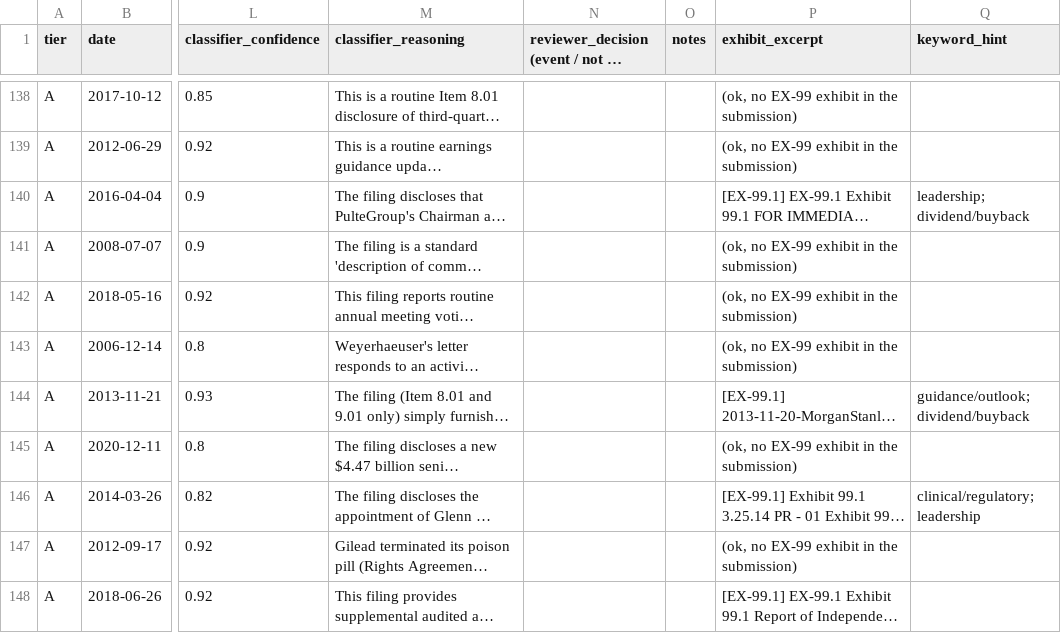
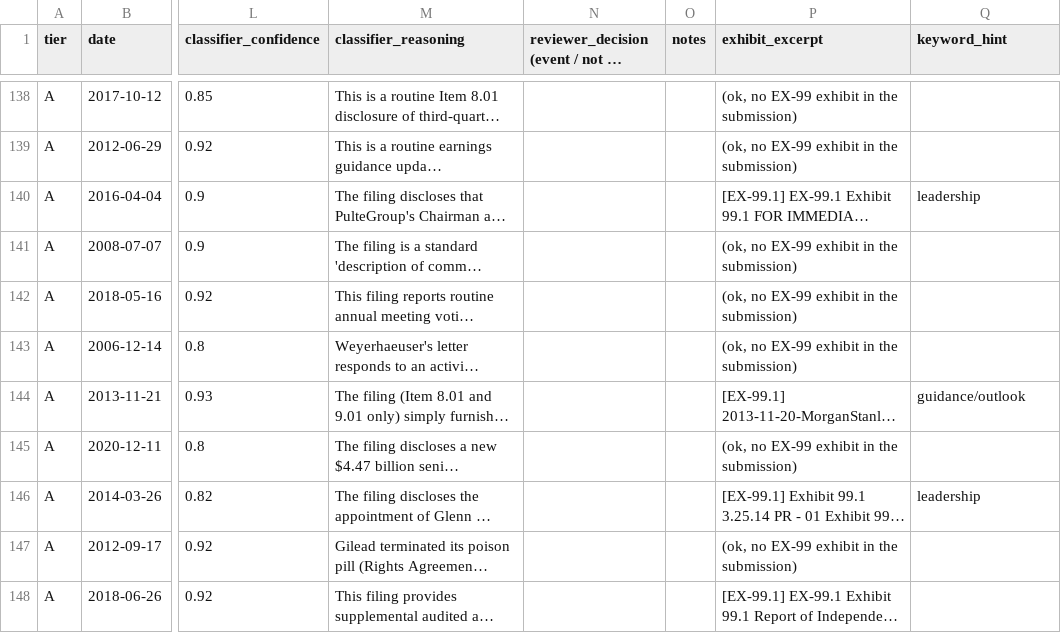
Before and after one commit to Galen-PI/precedent-engine, a CSV file: results/human_review_queue_with_excerpts.csv, drawn as a sheet; only a part is shown, gaps mark what is left out; long unchanged cells end in …; the diff covers the shown part only; the diff names each change by its address in the sheet, - before the commit and + after, or states it on an @@ line.

```diff
--- a/results/human_review_queue_with_excerpts.csv
+++ b/results/human_review_queue_with_excerpts.csv
-Q140 (keyword_hint): leadership; dividend/buyback
+Q140 (keyword_hint): leadership
-Q144 (keyword_hint): guidance/outlook; dividend/buyback
+Q144 (keyword_hint): guidance/outlook
-Q146 (keyword_hint): clinical/regulatory; leadership
+Q146 (keyword_hint): leadership
```
Also changed, not shown: 73 edited cells elsewhere in this file, results/human_review_priority.csv, 1 other file.
